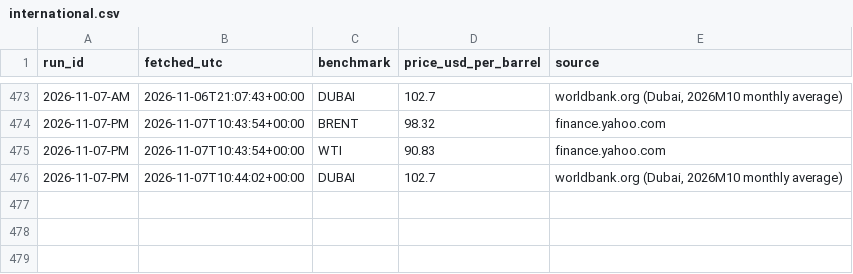
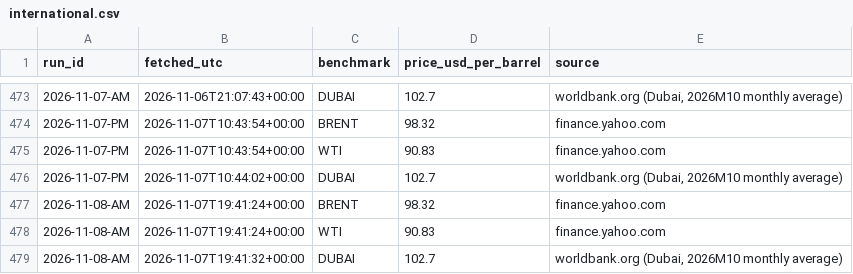
Before and after one commit to UrsaCode/oilprice, a CSV file: data/csv/international.csv, drawn as a sheet; only a part is shown, gaps mark what is left out.

```diff
--- a/data/csv/international.csv
+++ b/data/csv/international.csv
@@ -476 +476,4 @@ run_id,fetched_utc,benchmark,price_usd_per_barrel,source
 2026-11-07-PM,2026-11-07T10:44:02+00:00,DUBAI,102.7,"worldbank.org (Dubai, 2026M10 monthly average)"
+2026-11-08-AM,2026-11-07T19:41:24+00:00,BRENT,98.32,finance.yahoo.com
+2026-11-08-AM,2026-11-07T19:41:24+00:00,WTI,90.83,finance.yahoo.com
+2026-11-08-AM,2026-11-07T19:41:32+00:00,DUBAI,102.7,"worldbank.org (Dubai, 2026M10 monthly average)"
```
Also changed, not shown: 3 other files.
